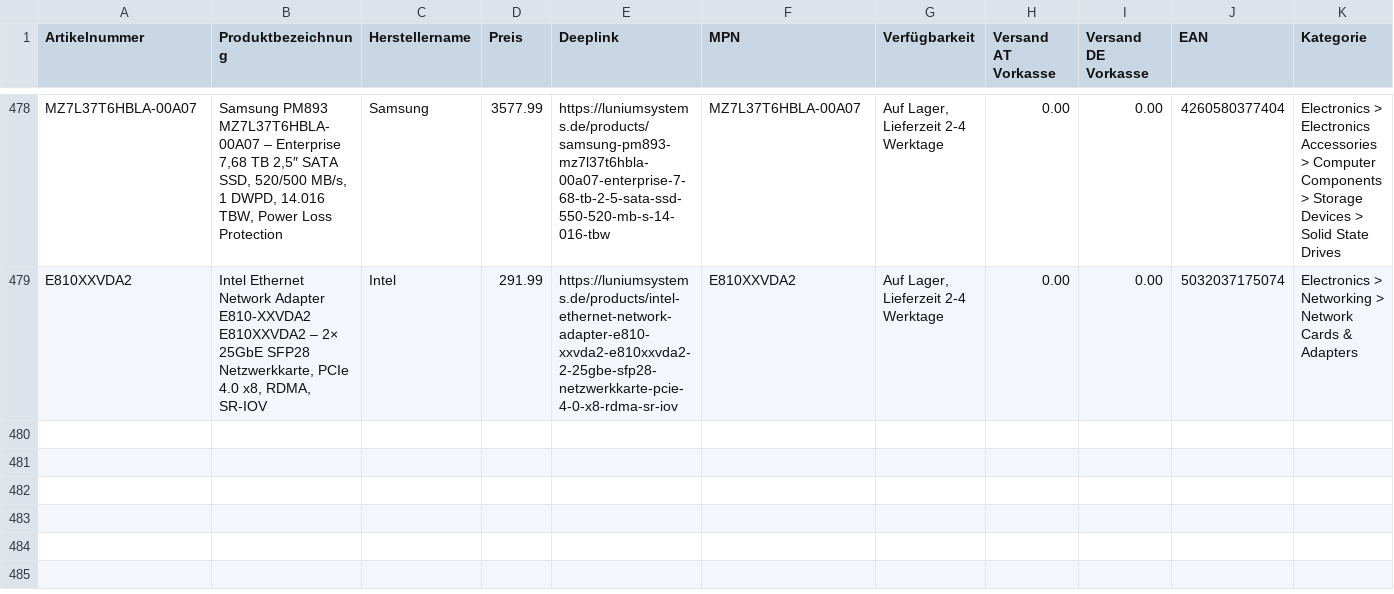
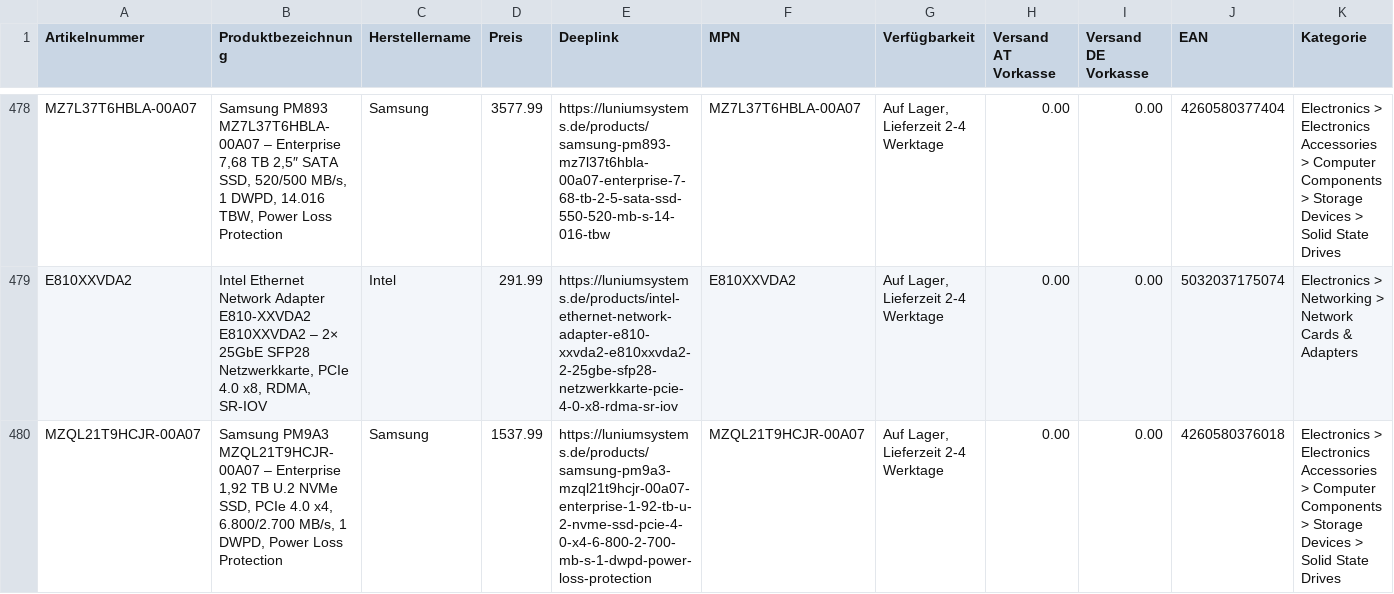
Before and after one commit to Luniumsystems/lunium-feed, a CSV file: geizhals.csv, drawn as a sheet; only a part is shown, gaps mark what is left out; rows hold the shown columns only; the diff names each change by its address in the sheet, - before the commit and + after, or states it on an @@ line.

Commit message:
Preisliste aktualisiert

```diff
--- a/geizhals.csv
+++ b/geizhals.csv
+row 480: MZQL21T9HCJR-00A07 | Samsung PM9A3 MZQL21T9HCJR-00A07 – Enterprise 1,92 TB U.2 NVMe SSD, PCIe 4.0 x4, 6.800/2.700 MB/s, 1 DWPD, Power Loss Protection | Samsung | 1537.99 | https://luniumsystems.de/products/samsung-pm9a3-mzql21t9hcjr-00a07-enterprise-1-92-tb-u-2-nvme-ssd-pcie-4-0-x4-6-800-2-700-mb-s-1-dwpd-power-loss-protection | MZQL21T9HCJR-00A07 | Auf Lager, Lieferzeit 2-4 Werktage | 0.00 | 0.00 | 4260580376018 | Electronics > Electronics Accessories > Computer Components > Storage Devices > Solid State Drives
```
